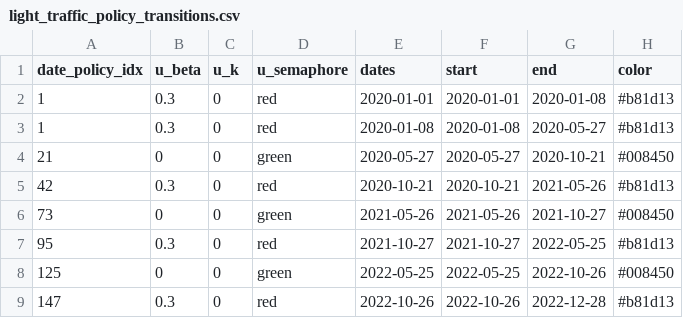
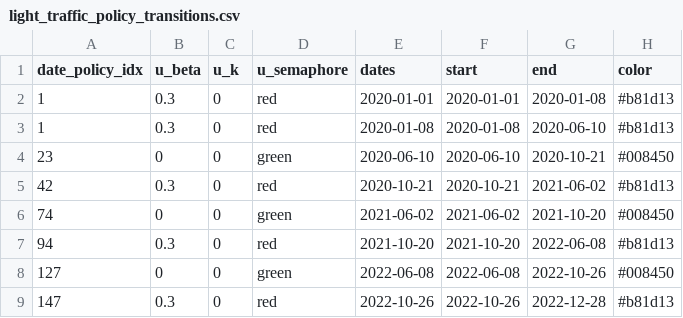
Before and after one commit to SaulDiazInfante/COVID-19-ControlByaRiskIndex, a CSV file: light_traffic_policy_transitions.csv, drawn as a sheet.

```diff
--- a/light_traffic_policy_transitions.csv
+++ b/light_traffic_policy_transitions.csv
@@ -2,8 +2,8 @@
 1,0.3,0,"red",2020-01-01,2020-01-01,2020-01-08,"#b81d13"
-1,0.3,0,"red",2020-01-08,2020-01-08,2020-05-27,"#b81d13"
-21,0,0,"green",2020-05-27,2020-05-27,2020-10-21,"#008450"
-42,0.3,0,"red",2020-10-21,2020-10-21,2021-05-26,"#b81d13"
-73,0,0,"green",2021-05-26,2021-05-26,2021-10-27,"#008450"
-95,0.3,0,"red",2021-10-27,2021-10-27,2022-05-25,"#b81d13"
-125,0,0,"green",2022-05-25,2022-05-25,2022-10-26,"#008450"
+1,0.3,0,"red",2020-01-08,2020-01-08,2020-06-10,"#b81d13"
+23,0,0,"green",2020-06-10,2020-06-10,2020-10-21,"#008450"
+42,0.3,0,"red",2020-10-21,2020-10-21,2021-06-02,"#b81d13"
+74,0,0,"green",2021-06-02,2021-06-02,2021-10-20,"#008450"
+94,0.3,0,"red",2021-10-20,2021-10-20,2022-06-08,"#b81d13"
+127,0,0,"green",2022-06-08,2022-06-08,2022-10-26,"#008450"
 147,0.3,0,"red",2022-10-26,2022-10-26,2022-12-28,"#b81d13"
```
Also changed, not shown: controlled_solution.csv, light_traffic_policy.csv, 4 other files.
